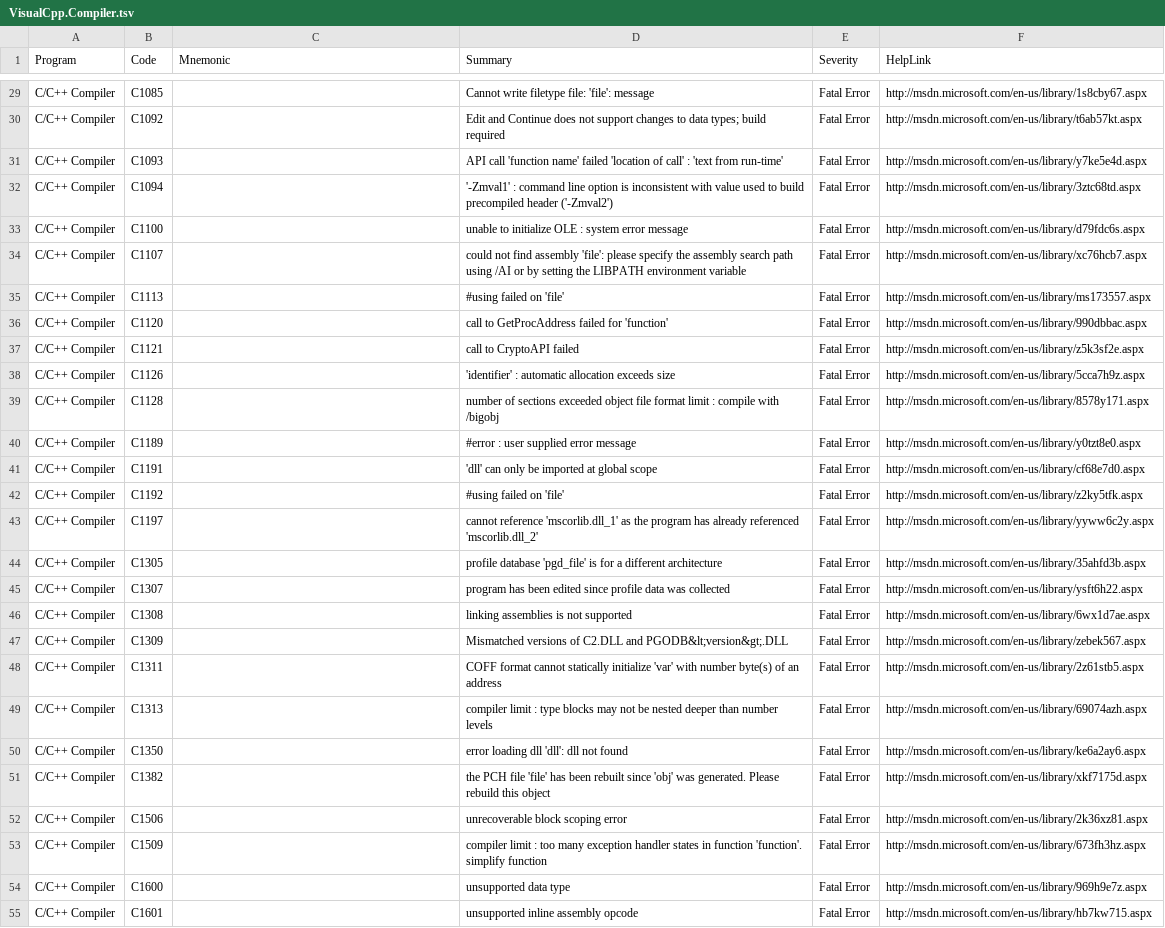
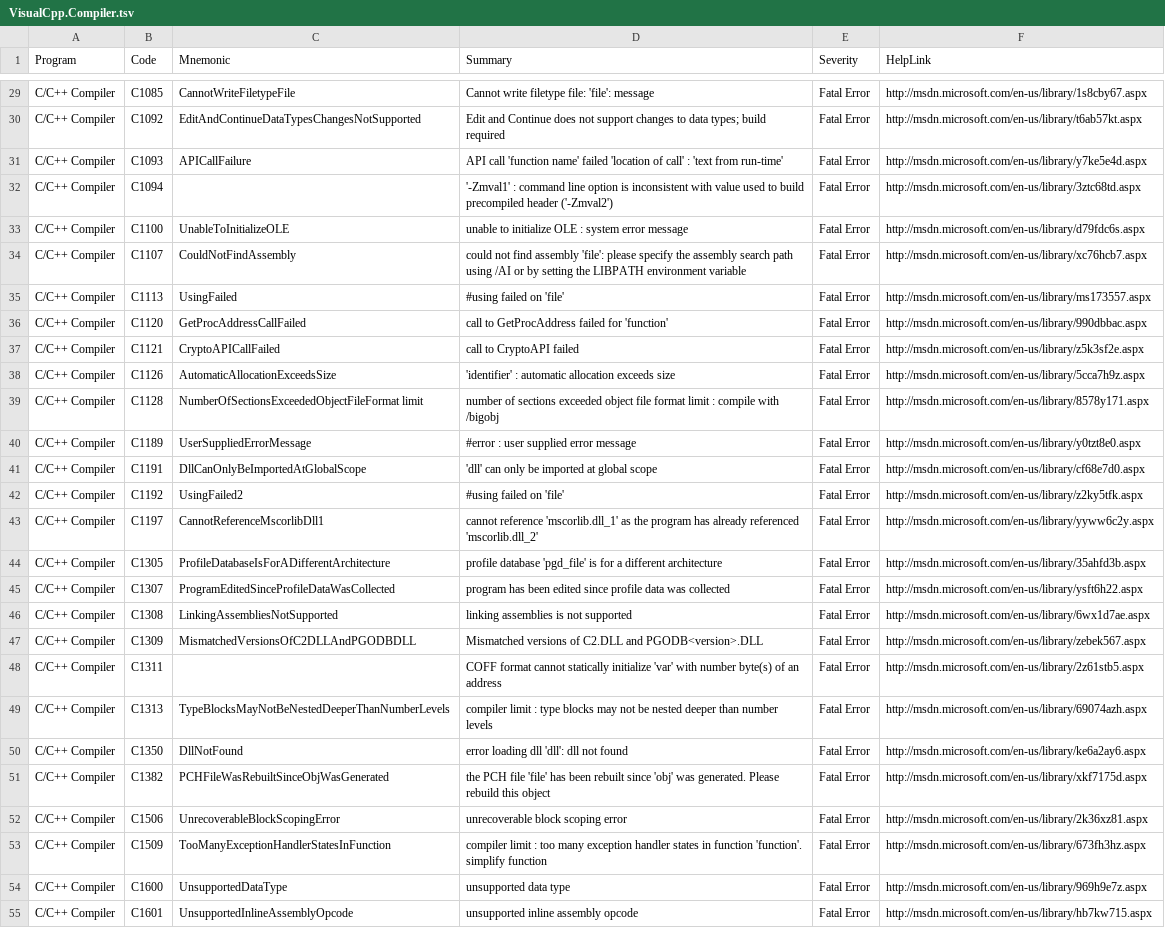
Before and after one commit to stansw/ErrorCodeMnemonic, a TSV file: datasets/VisualCpp.Compiler.tsv, drawn as a sheet; only a part is shown, gaps mark what is left out; the diff covers the shown part only; the diff names each change by its address in the sheet, - before the commit and + after, or states it on an @@ line.

Commit message:
Specify selected VisualCpp.Compiler mnemonics

```diff
--- a/datasets/VisualCpp.Compiler.tsv
+++ b/datasets/VisualCpp.Compiler.tsv
-C29 (Mnemonic): (empty)
+C29 (Mnemonic): CannotWriteFiletypeFile
-C30 (Mnemonic): (empty)
+C30 (Mnemonic): EditAndContinueDataTypesChangesNotSupported
-C31 (Mnemonic): (empty)
+C31 (Mnemonic): APICallFailure
-C33 (Mnemonic): (empty)
+C33 (Mnemonic): UnableToInitializeOLE
-C34 (Mnemonic): (empty)
+C34 (Mnemonic): CouldNotFindAssembly
-C35 (Mnemonic): (empty)
+C35 (Mnemonic): UsingFailed
-C36 (Mnemonic): (empty)
+C36 (Mnemonic): GetProcAddressCallFailed
-C37 (Mnemonic): (empty)
+C37 (Mnemonic): CryptoAPICallFailed
-C38 (Mnemonic): (empty)
+C38 (Mnemonic): AutomaticAllocationExceedsSize
-C39 (Mnemonic): (empty)
+C39 (Mnemonic): NumberOfSectionsExceededObjectFileFormat limit
-C40 (Mnemonic): (empty)
+C40 (Mnemonic): UserSuppliedErrorMessage
-C41 (Mnemonic): (empty)
+C41 (Mnemonic): DllCanOnlyBeImportedAtGlobalScope
-C42 (Mnemonic): (empty)
+C42 (Mnemonic): UsingFailed2
-C43 (Mnemonic): (empty)
+C43 (Mnemonic): CannotReferenceMscorlibDll1
-C44 (Mnemonic): (empty)
+C44 (Mnemonic): ProfileDatabaseIsForADifferentArchitecture
-C45 (Mnemonic): (empty)
+C45 (Mnemonic): ProgramEditedSinceProfileDataWasCollected
-C46 (Mnemonic): (empty)
+C46 (Mnemonic): LinkingAssembliesNotSupported
-C47 (Mnemonic): (empty)
+C47 (Mnemonic): MismatchedVersionsOfC2DLLAndPGODBDLL
-D47 (Summary): …C2.DLL and PGODB&lt;version&gt;.DLL
+D47 (Summary): …C2.DLL and PGODB<version>.DLL
-C49 (Mnemonic): (empty)
+C49 (Mnemonic): TypeBlocksMayNotBeNestedDeeperThanNumberLevels
-C50 (Mnemonic): (empty)
+C50 (Mnemonic): DllNotFound
-C51 (Mnemonic): (empty)
+C51 (Mnemonic): PCHFileWasRebuiltSinceObjWasGenerated
-C52 (Mnemonic): (empty)
+C52 (Mnemonic): UnrecoverableBlockScopingError
-C53 (Mnemonic): (empty)
+C53 (Mnemonic): TooManyExceptionHandlerStatesInFunction
-C54 (Mnemonic): (empty)
+C54 (Mnemonic): UnsupportedDataType
-C55 (Mnemonic): (empty)
+C55 (Mnemonic): UnsupportedInlineAssemblyOpcode
```
Also changed, not shown: 49 edited cells elsewhere in this file.
